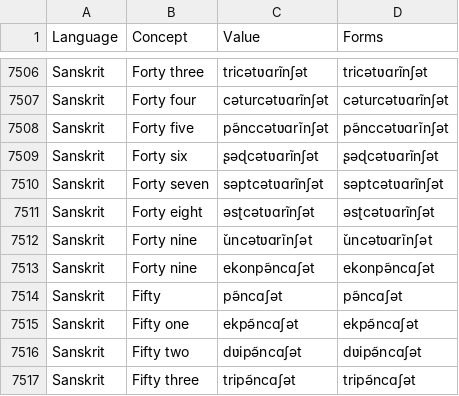
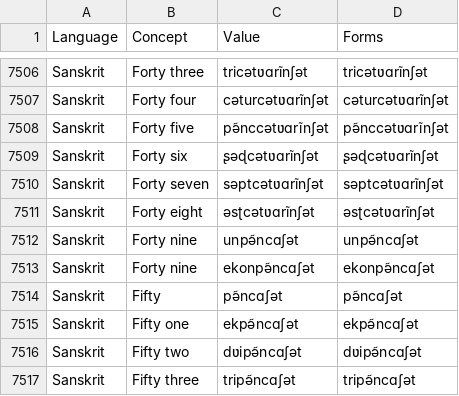
Before and after one commit to numeralbank/sand, a TSV file: raw/cardinals.tsv, drawn as a sheet; only a part is shown, gaps mark what is left out.

Commit message:
Update cardinals.tsv

```diff
--- a/raw/cardinals.tsv
+++ b/raw/cardinals.tsv
@@ -7511,3 +7511,3 @@ Sanskrit	Forty seven	səptcətʋɑrĩnʃət	səptcətʋɑrĩnʃət
 Sanskrit	Forty eight	əsʈcətʋɑrĩnʃət	əsʈcətʋɑrĩnʃət
-Sanskrit	Forty nine	̌uncətʋɑrĩnʃət	̌uncətʋɑrĩnʃət
+Sanskrit	Forty nine	unpə̃ncɑʃət	unpə̃ncɑʃət
 Sanskrit	Forty nine	ekonpə̃ncɑʃət	ekonpə̃ncɑʃət
```
